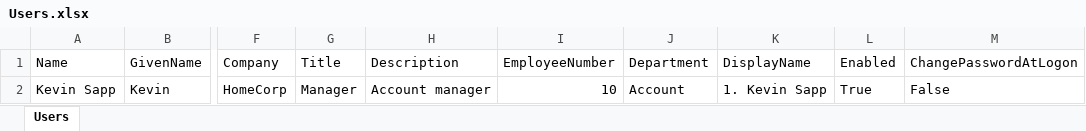
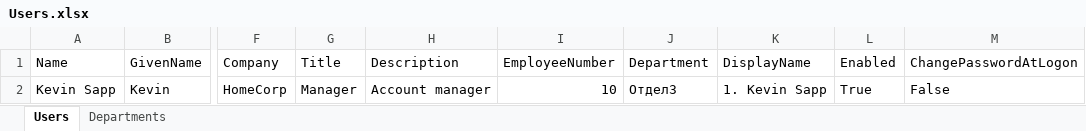
Before and after one commit to Alex-0293/ADStructureCreator, an Excel workbook: DATA/Users.xlsx, sheet Users, drawn as a sheet; only a part is shown, gaps mark what is left out; values as stored, in another font and other column widths than the file's, no borders; table styles not drawn; the diff names each change by its address in the sheet, - before the commit and + after, or states it on an @@ line.

Commit message:
Add user generator.

```diff
--- a/DATA/Users.xlsx (sheet Users)
+++ b/DATA/Users.xlsx (sheet Users)
+sheet tab: Departments
-J2 (Department): Account
+J2 (Department): Отдел3
```
Also changed, not shown: 3 other files.
